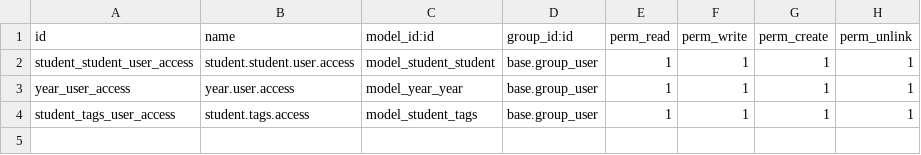
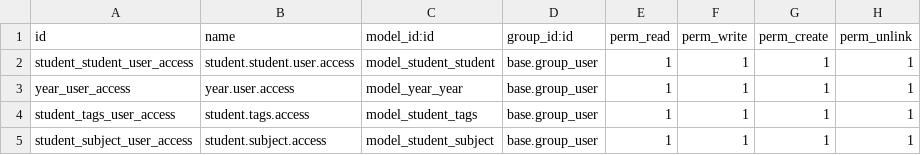
Before and after one commit to nalakam/aspirex, a CSV file: aspirex_student_managment/security/ir.model.access.csv, drawn as a sheet.

```diff
--- a/aspirex_student_managment/security/ir.model.access.csv
+++ b/aspirex_student_managment/security/ir.model.access.csv
@@ -4 +4,2 @@ year_user_access,year.user.access,model_year_year,base.group_user,1,1,1,1
 student_tags_user_access,student.tags.access,model_student_tags,base.group_user,1,1,1,1
+student_subject_user_access,student.subject.access,model_student_subject,base.group_user,1,1,1,1
```
Also changed, not shown: 7 other files.
